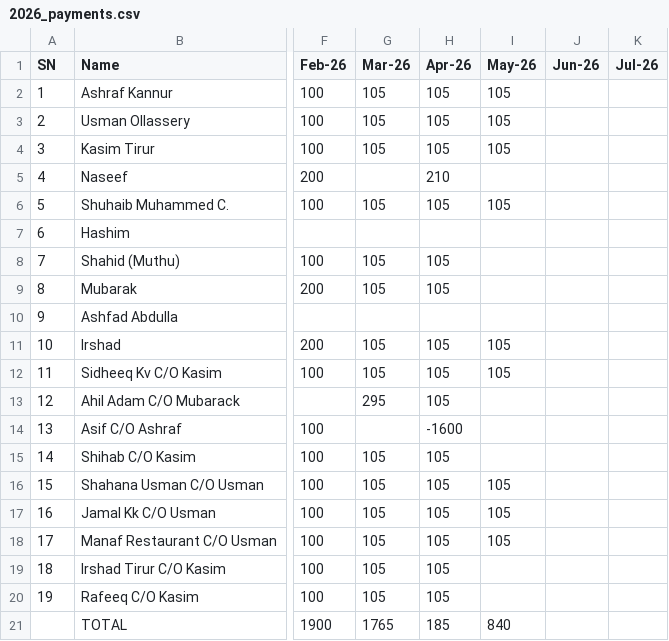
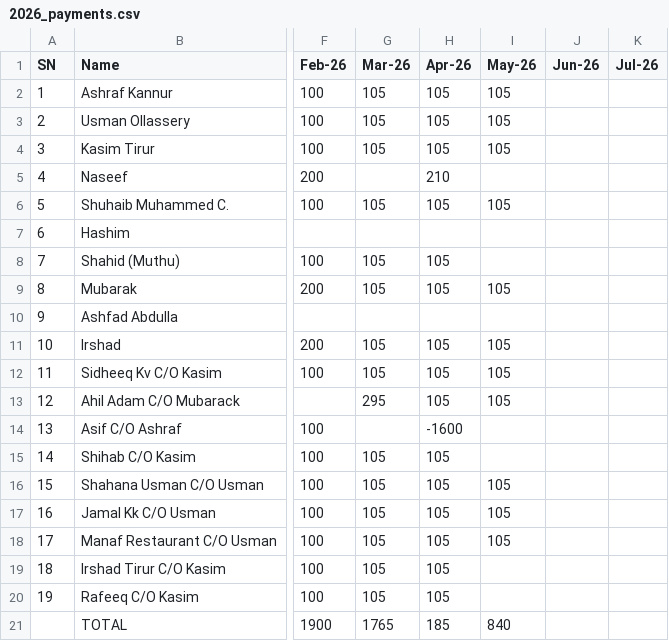
Before and after one commit to inventory-choco/avadhi-nidhi-v2, a CSV file: 2026_payments.csv, drawn as a sheet; only a part is shown, gaps mark what is left out; the diff names each change by its address in the sheet, - before the commit and + after, or states it on an @@ line.

```diff
--- a/2026_payments.csv
+++ b/2026_payments.csv
-I9 (May-26): (empty)
+I9 (May-26): 105
-I13 (May-26): (empty)
+I13 (May-26): 105
```
Also changed, not shown: Loan.csv.
